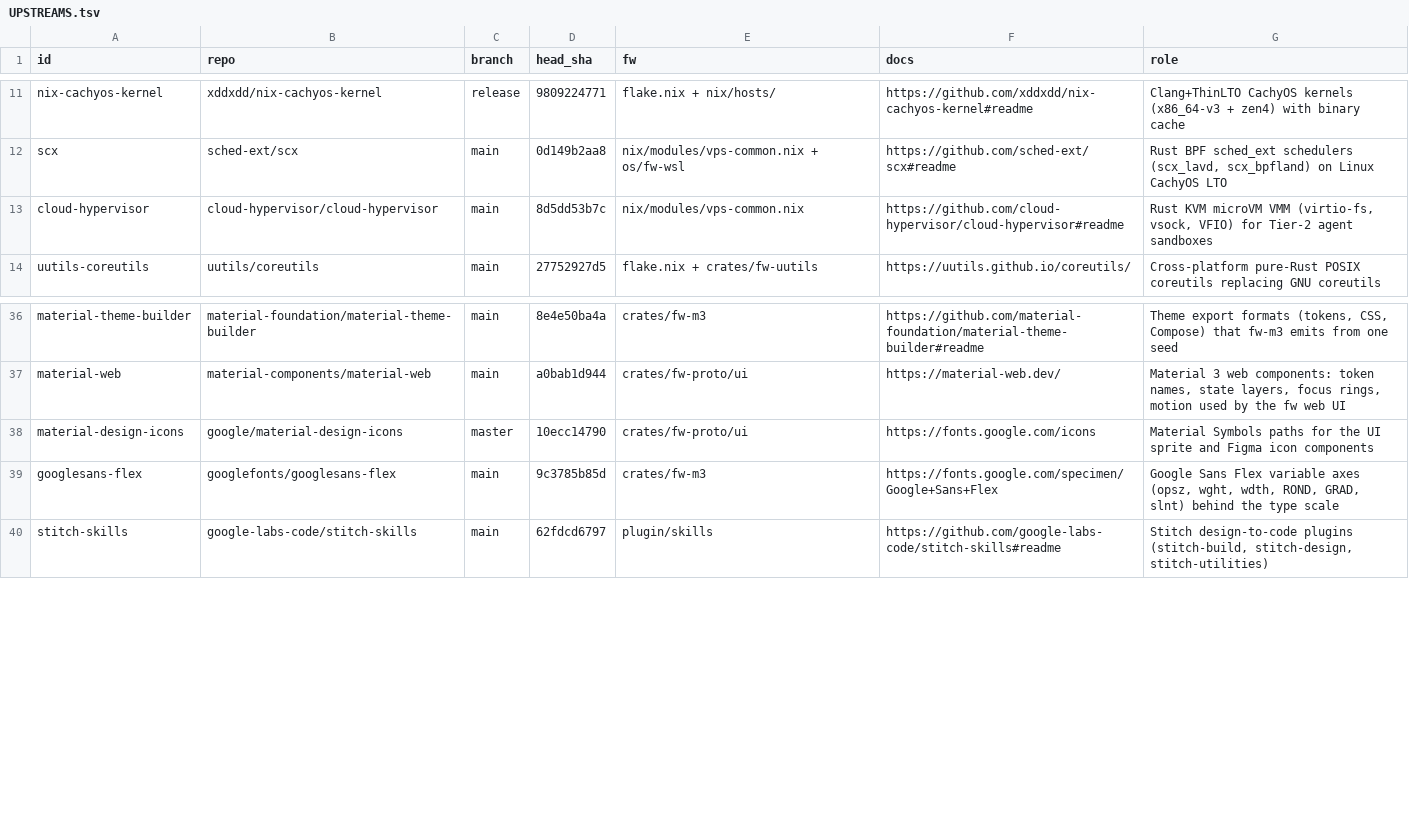
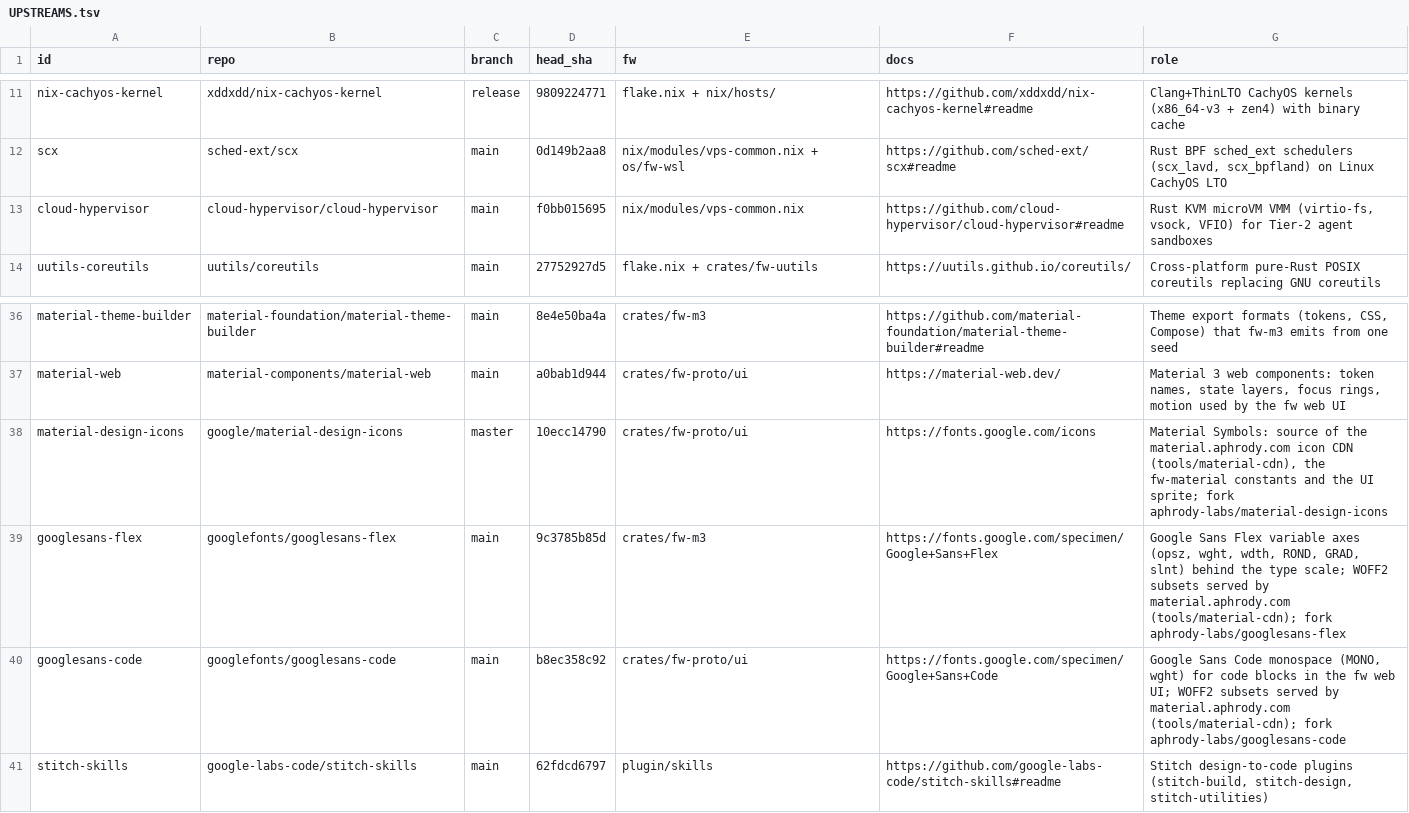
Before and after one commit to aphrody-labs/fw, a TSV file: plugins/aphrody/skills/upstreams/references/UPSTREAMS.tsv (was plugin/skills/upstreams/references/UPSTREAMS.tsv), drawn as a sheet; only a part is shown, gaps mark what is left out.

```diff
--- a/plugin/skills/upstreams/references/UPSTREAMS.tsv
+++ b/plugins/aphrody/skills/upstreams/references/UPSTREAMS.tsv
@@ -12,3 +12,3 @@ nix-cachyos-kernel	xddxdd/nix-cachyos-kernel	release	9809224771	flake.nix + nix/
 scx	sched-ext/scx	main	0d149b2aa8	nix/modules/vps-common.nix + os/fw-wsl	https://github.com/sched-ext/scx#readme	Rust BPF sched_ext schedulers (scx_lavd, scx_bpfland) on Linux CachyOS LTO
-cloud-hypervisor	cloud-hypervisor/cloud-hypervisor	main	8d5dd53b7c	nix/modules/vps-common.nix	https://github.com/cloud-hypervisor/cloud-hypervisor#readme	Rust KVM microVM VMM (virtio-fs, vsock, VFIO) for Tier-2 agent sandboxes
+cloud-hypervisor	cloud-hypervisor/cloud-hypervisor	main	f0bb015695	nix/modules/vps-common.nix	https://github.com/cloud-hypervisor/cloud-hypervisor#readme	Rust KVM microVM VMM (virtio-fs, vsock, VFIO) for Tier-2 agent sandboxes
 uutils-coreutils	uutils/coreutils	main	27752927d5	flake.nix + crates/fw-uutils	https://uutils.github.io/coreutils/	Cross-platform pure-Rust POSIX coreutils replacing GNU coreutils
@@ -37,4 +37,5 @@ material-theme-builder	material-foundation/material-theme-builder	main	8e4e50ba4
 material-web	material-components/material-web	main	a0bab1d944	crates/fw-proto/ui	https://material-web.dev/	Material 3 web components: token names, state layers, focus rings, motion used by the fw web UI
-material-design-icons	google/material-design-icons	master	10ecc14790	crates/fw-proto/ui	https://fonts.google.com/icons	Material Symbols paths for the UI sprite and Figma icon components
-googlesans-flex	googlefonts/googlesans-flex	main	9c3785b85d	crates/fw-m3	https://fonts.google.com/specimen/Google+Sans+Flex	Google Sans Flex variable axes (opsz, wght, wdth, ROND, GRAD, slnt) behind the type scale
+material-design-icons	google/material-design-icons	master	10ecc14790	crates/fw-proto/ui	https://fonts.google.com/icons	Material Symbols: source of the material.aphrody.com icon CDN (tools/material-cdn), the fw-material constants and the UI sprite; fork aphrody-labs/material-design-icons
+googlesans-flex	googlefonts/googlesans-flex	main	9c3785b85d	crates/fw-m3	https://fonts.google.com/specimen/Google+Sans+Flex	Google Sans Flex variable axes (opsz, wght, wdth, ROND, GRAD, slnt) behind the type scale; WOFF2 subsets served by material.aphrody.com (tools/material-cdn); fork aphrody-labs/googlesans-flex
+googlesans-code	googlefonts/googlesans-code	main	b8ec358c92	crates/fw-proto/ui	https://fonts.google.com/specimen/Google+Sans+Code	Google Sans Code monospace (MONO, wght) for code blocks in the fw web UI; WOFF2 subsets served by material.aphrody.com (tools/material-cdn); fork aphrody-labs/googlesans-code
 stitch-skills	google-labs-code/stitch-skills	main	62fdcd6797	plugin/skills	https://github.com/google-labs-code/stitch-skills#readme	Stitch design-to-code plugins (stitch-build, stitch-design, stitch-utilities)
```
Also changed, not shown: 58 other files.
